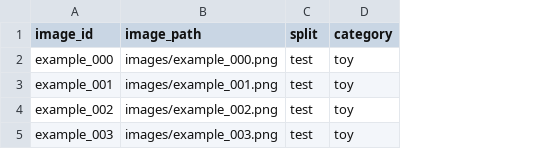
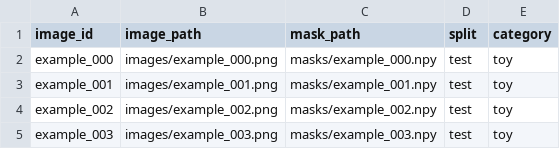
Before and after one commit to zhaoc72/ShapeSplat, a CSV file: shapesplat_minimal/examples/example_dataset/manifest.csv, drawn as a sheet; the diff names each change by its address in the sheet, - before the commit and + after, or states it on an @@ line.

Commit message:
v1.1 same-mask protocol and file mask loader

```diff
--- a/shapesplat_minimal/examples/example_dataset/manifest.csv
+++ b/shapesplat_minimal/examples/example_dataset/manifest.csv
+column C (mask_path), rows 2-5: masks/example_000.npy | masks/example_001.npy | masks/example_002.npy | masks/example_003.npy
```
Also changed, not shown: 28 other files.
